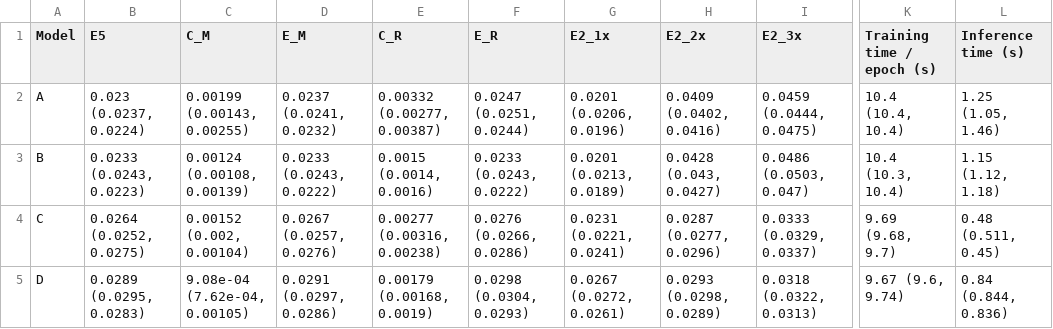
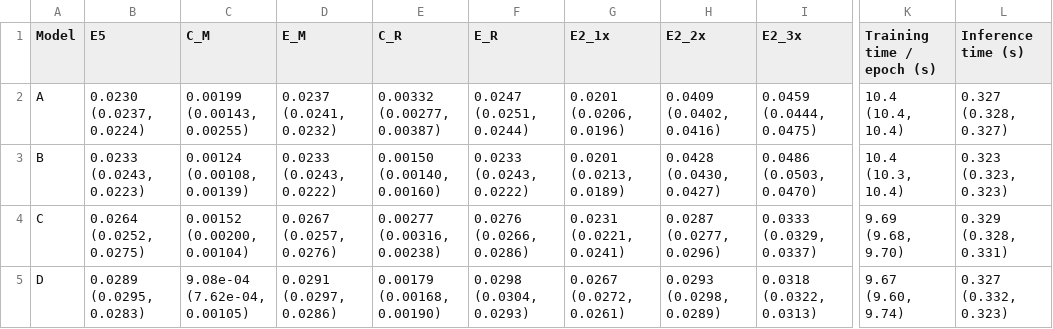
Before and after one commit to syeddaniyalg/cs434-pa2, a CSV file: artifacts/tables/table_5.csv, drawn as a sheet; only a part is shown, gaps mark what is left out; the diff names each change by its address in the sheet, - before the commit and + after, or states it on an @@ line.

```diff
--- a/artifacts/tables/table_5.csv
+++ b/artifacts/tables/table_5.csv
-B2 (E5): 0.023 (0.0237, 0.0224)
+B2 (E5): 0.0230 (0.0237, 0.0224)
-L2 (Inference time (s)): 1.25 (1.05, 1.46)
+L2 (Inference time (s)): 0.327 (0.328, 0.327)
-E3 (C_R): 0.0015 (0.0014, 0.0016)
+E3 (C_R): 0.00150 (0.00140, 0.00160)
-H3 (E2_2x): 0.0428 (0.043, 0.0427)
+H3 (E2_2x): 0.0428 (0.0430, 0.0427)
-I3 (E2_3x): 0.0486 (0.0503, 0.047)
+I3 (E2_3x): 0.0486 (0.0503, 0.0470)
-L3 (Inference time (s)): 1.15 (1.12, 1.18)
+L3 (Inference time (s)): 0.323 (0.323, 0.323)
-C4 (C_M): 0.00152 (0.002, 0.00104)
+C4 (C_M): 0.00152 (0.00200, 0.00104)
-K4 (Training time / epoch (s)): 9.69 (9.68, 9.7)
+K4 (Training time / epoch (s)): 9.69 (9.68, 9.70)
-L4 (Inference time (s)): 0.48 (0.511, 0.45)
+L4 (Inference time (s)): 0.329 (0.328, 0.331)
-E5 (C_R): 0.00179 (0.00168, 0.0019)
+E5 (C_R): 0.00179 (0.00168, 0.00190)
-K5 (Training time / epoch (s)): 9.67 (9.6, 9.74)
+K5 (Training time / epoch (s)): 9.67 (9.60, 9.74)
-L5 (Inference time (s)): 0.84 (0.844, 0.836)
+L5 (Inference time (s)): 0.327 (0.332, 0.323)
```
Also changed, not shown: artifacts/tables/table_2.csv, artifacts/tables/table_3.csv, 41 other files.
